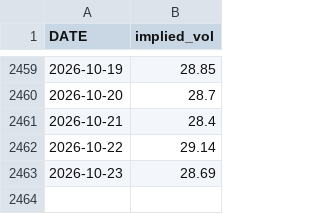
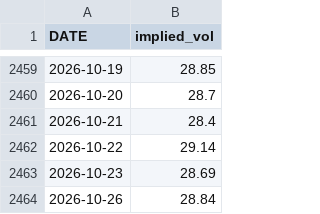
Before and after one commit to Gaurang7/Iphone-duo-event-study, a CSV file: data/implied_vol.csv, drawn as a sheet; only a part is shown, gaps mark what is left out.

```diff
--- a/data/implied_vol.csv
+++ b/data/implied_vol.csv
@@ -2463 +2463,2 @@ DATE,implied_vol
 2026-10-23,28.69
+2026-10-26,28.84
```
Also changed, not shown: data/attention.csv, data/prices.csv, 12 other files.
